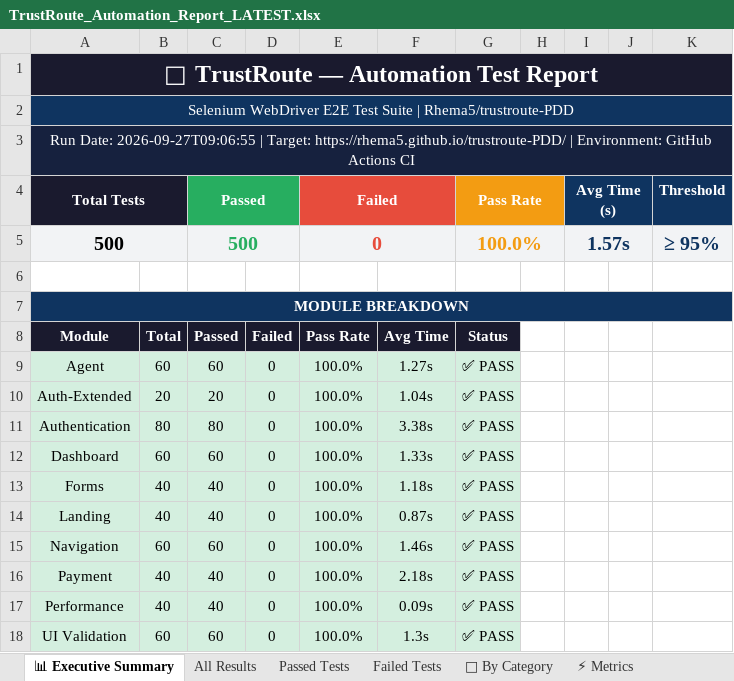
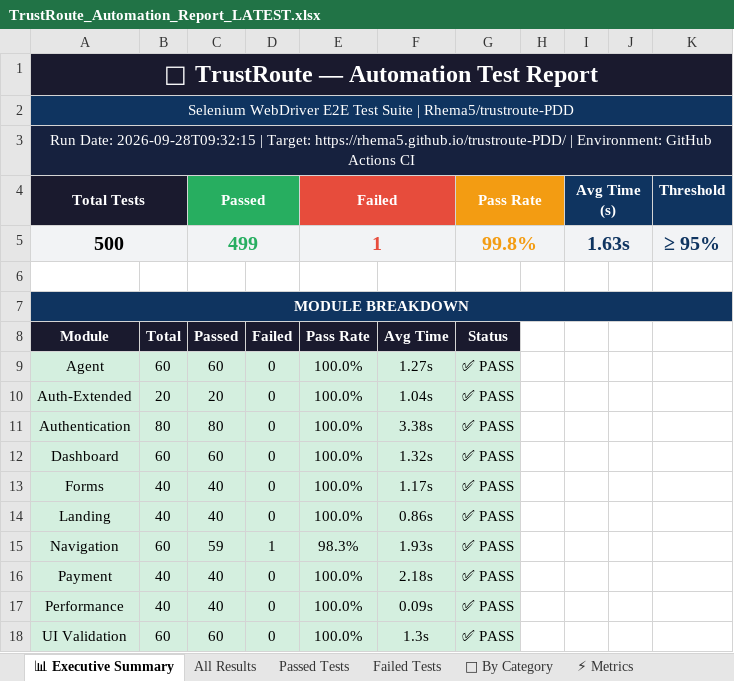
Before and after one commit to Rhema5/trustroute-PDD, an Excel workbook: Test Results/Excel/TrustRoute_Automation_Report_LATEST.xlsx, sheet 📊 Executive Summary, drawn as a sheet; values as stored, in another font and other column widths than the file's, no borders; the diff names each change by its address in the sheet, - before the commit and + after, or states it on an @@ line.

```diff
--- a/Test Results/Excel/TrustRoute_Automation_Report_LATEST.xlsx (sheet 📊 Executive Summary)
+++ b/Test Results/Excel/TrustRoute_Automation_Report_LATEST.xlsx (sheet 📊 Executive Summary)
-A3 (Total Tests): Run Date: 2026-09-27T09:06:55 | Target:…
+A3 (Total Tests): Run Date: 2026-09-28T09:32:15 | Target:…
-C5 (Passed): 500
+C5 (Passed): 499
-E5 (Failed): 0
+E5 (Failed): 1
-G5 (Pass Rate): 100.0%
+G5 (Pass Rate): 99.8%
-I5 (Avg Time (s)): 1.57s
+I5 (Avg Time (s)): 1.63s
-F12: 1.33s
+F12: 1.32s
-F13: 1.18s
+F13: 1.17s
-F14: 0.87s
+F14: 0.86s
-C15 (Passed): 60
+C15 (Passed): 59
-D15: 0
+D15: 1
-E15 (Failed): 100.0%
+E15 (Failed): 98.3%
-F15: 1.46s
+F15: 1.93s
```
Also changed, not shown: sheet Passed Tests, sheet All Results, sheet Failed Tests, sheet ⚡ Metrics, sheet 📁 By Category, 3 other files.
